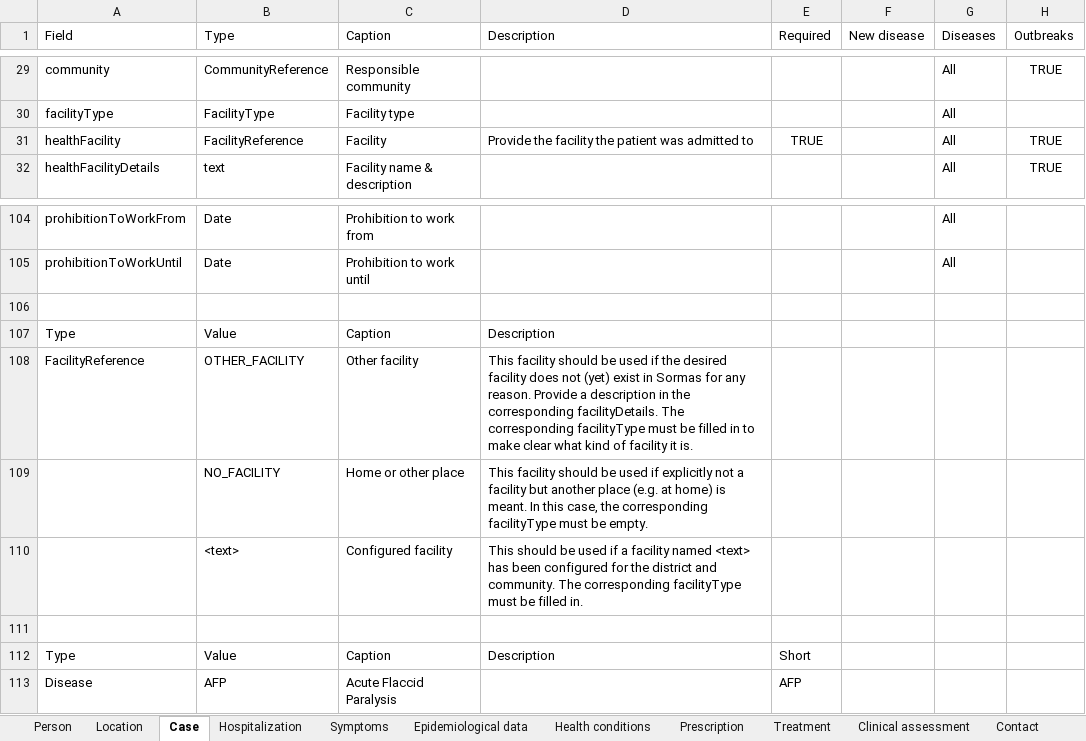
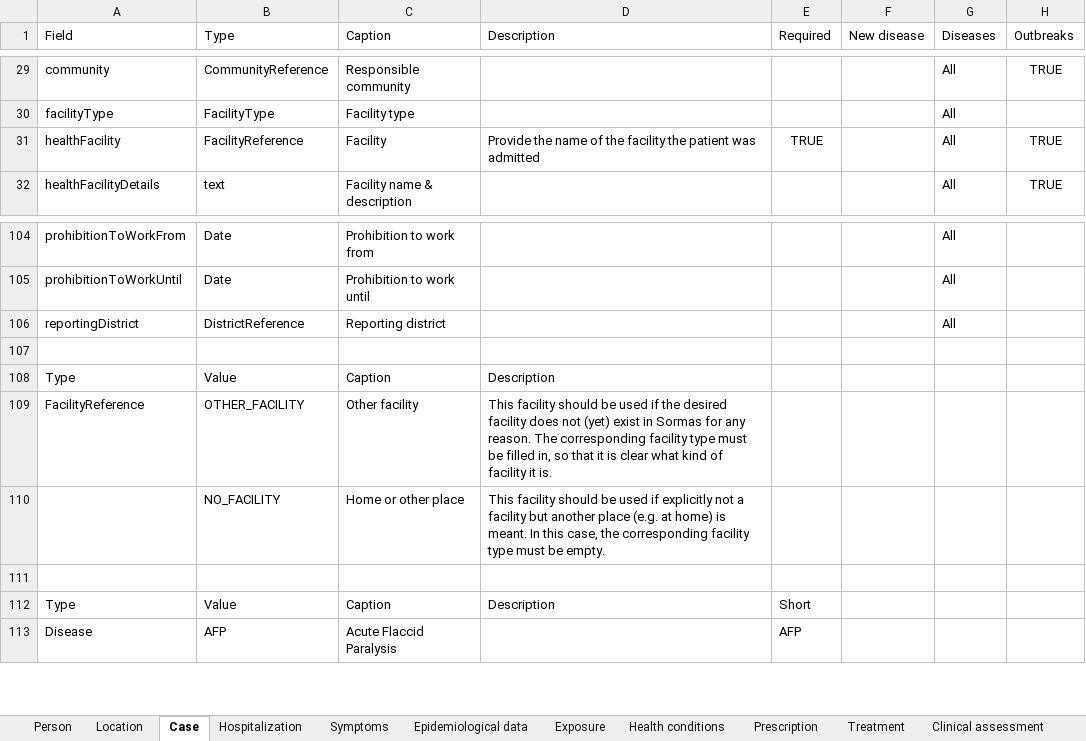
Before and after one commit to omoluabidotcom/APMIS-Project, an Excel workbook: sormas-api/src/main/resources/doc/SORMAS_Data_Dictionary.xlsx, sheet Case, drawn as a sheet; only a part is shown, gaps mark what is left out; values as stored, in another font and other column widths than the file's, no borders; table styles not drawn; removed rows and columns are numbered as before the commit, all else as after; the diff names each change by its address in the sheet, - before the commit and + after, or states it on an @@ line.

Commit message:
3899 add exposures to data dictionary (#3938)
* #3899 - Add exposures to data dictionary

* #3899 - Add exposures to data dictionary

* #3899 - Add exposures to data dictionary

```diff
--- a/sormas-api/src/main/resources/doc/SORMAS_Data_Dictionary.xlsx (sheet Case)
+++ b/sormas-api/src/main/resources/doc/SORMAS_Data_Dictionary.xlsx (sheet Case)
+sheet tab: Exposure
-D31 (Description): Provide the facility the patient was admitted to
+D31 (Description): Provide the name of the facility the patient was admitted
+row 106: reportingDistrict | DistrictReference | Reporting district |  |  |  | All
-D109 (Description): …any reason. Provide a description in the corresponding facilityDetails. The corresponding facilityType must be filled in to make clear what…
+D109 (Description): …any reason. The corresponding facility type must be filled in, so that it is clear what…
-D110 (Description): …the corresponding facilityType must be…
+D110 (Description): …the corresponding facility type must be…
-row 110:  | <text> | Configured facility | This should be used if a facility named <text> has been configured for the district and community. The corresponding facilityType must be filled in.
```
Also changed, not shown: sheet Location, sheet Sample, sheet User, sheet Pathogen test, sheet Event, sheet Person, 1 more sheet, 2 other files.
